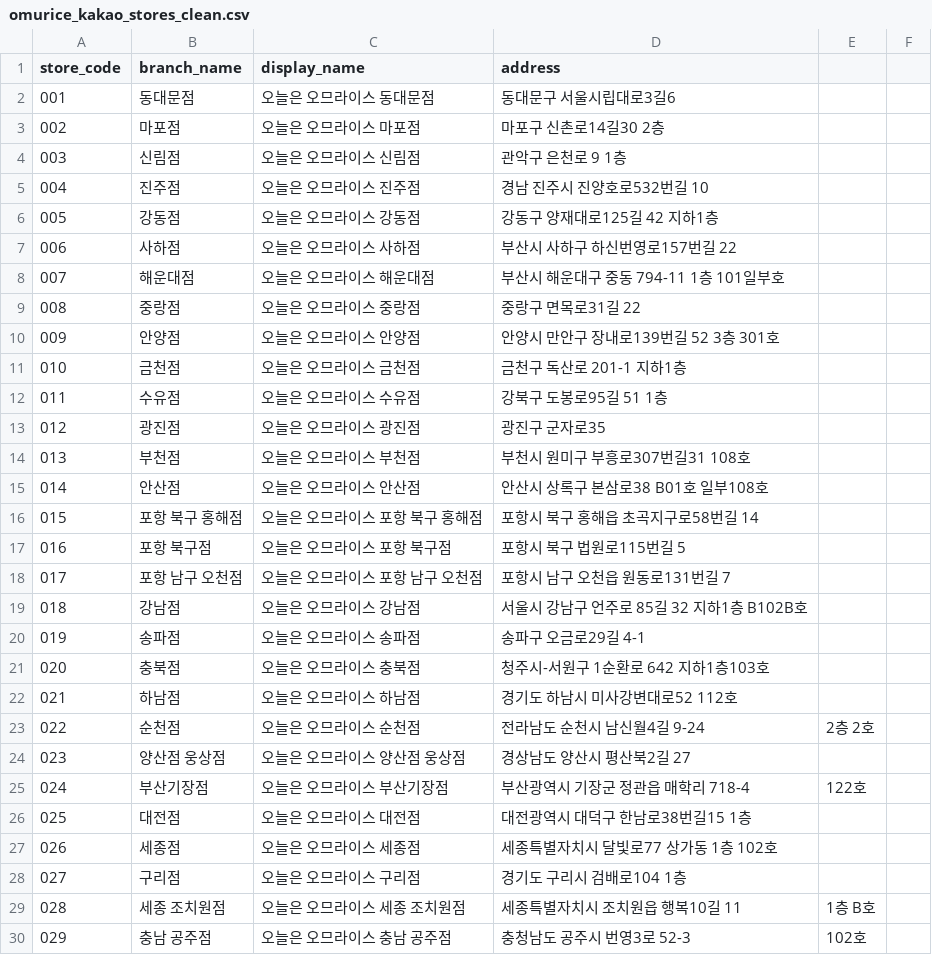
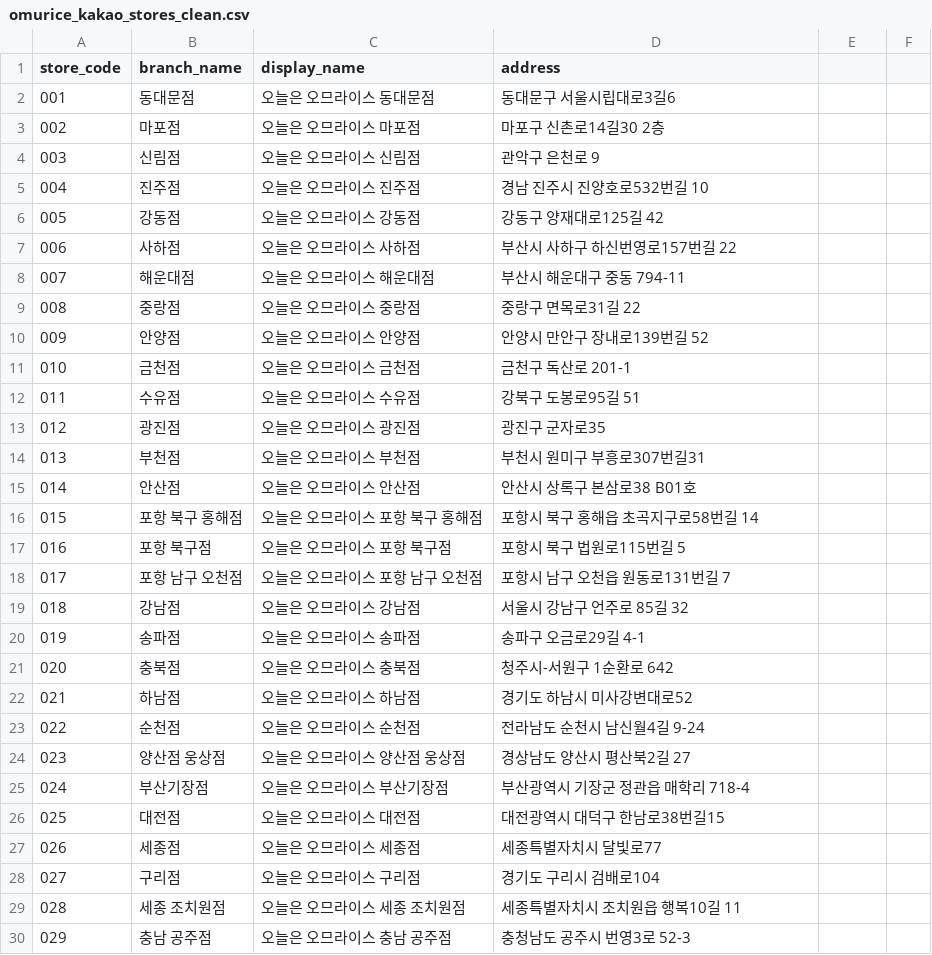
Before and after one commit to James940522/omurice-landing, a CSV file: public/asset/csv/omurice_kakao_stores_clean.csv, drawn as a sheet; only a part is shown; the diff covers the shown part only.

```diff
--- a/public/asset/csv/omurice_kakao_stores_clean.csv
+++ b/public/asset/csv/omurice_kakao_stores_clean.csv
@@ -3,14 +3,14 @@
 002,마포점,오늘은 오므라이스 마포점,마포구 신촌로14길30 2층
-003,신림점,오늘은 오므라이스 신림점,관악구 은천로 9 1층
+003,신림점,오늘은 오므라이스 신림점,관악구 은천로 9
 004,진주점,오늘은 오므라이스 진주점,경남 진주시 진양호로532번길 10
-005,강동점,오늘은 오므라이스 강동점,강동구 양재대로125길 42 지하1층
+005,강동점,오늘은 오므라이스 강동점,강동구 양재대로125길 42
 006,사하점,오늘은 오므라이스 사하점,부산시 사하구 하신번영로157번길 22
-007,해운대점,오늘은 오므라이스 해운대점,부산시 해운대구 중동 794-11 1층 101일부호
+007,해운대점,오늘은 오므라이스 해운대점,부산시 해운대구 중동 794-11
 008,중랑점,오늘은 오므라이스 중랑점,중랑구 면목로31길 22
-009,안양점,오늘은 오므라이스 안양점,안양시 만안구 장내로139번길 52 3층 301호
-010,금천점,오늘은 오므라이스 금천점,금천구 독산로 201-1 지하1층
-011,수유점,오늘은 오므라이스 수유점,강북구 도봉로95길 51 1층
+009,안양점,오늘은 오므라이스 안양점,안양시 만안구 장내로139번길 52
+010,금천점,오늘은 오므라이스 금천점,금천구 독산로 201-1
+011,수유점,오늘은 오므라이스 수유점,강북구 도봉로95길 51
 012,광진점,오늘은 오므라이스 광진점,광진구 군자로35
-013,부천점,오늘은 오므라이스 부천점,부천시 원미구 부흥로307번길31 108호
-014,안산점,오늘은 오므라이스 안산점,안산시 상록구 본삼로38 B01호 일부108호
+013,부천점,오늘은 오므라이스 부천점,부천시 원미구 부흥로307번길31
+014,안산점,오늘은 오므라이스 안산점,안산시 상록구 본삼로38 B01호
 015,포항 북구 홍해점,오늘은 오므라이스 포항 북구 홍해점,포항시 북구 홍해읍 초곡지구로58번길 14
@@ -18,13 +18,13 @@
 017,포항 남구 오천점,오늘은 오므라이스 포항 남구 오천점,포항시 남구 오천읍 원동로131번길 7
-018,강남점,오늘은 오므라이스 강남점,서울시 강남구 언주로 85길 32 지하1층 B102B호
+018,강남점,오늘은 오므라이스 강남점,서울시 강남구 언주로 85길 32
 019,송파점,오늘은 오므라이스 송파점,송파구 오금로29길 4-1
-020,충북점,오늘은 오므라이스 충북점,청주시-서원구 1순환로 642 지하1층103호
-021,하남점,오늘은 오므라이스 하남점,경기도 하남시 미사강변대로52 112호
-022,순천점,오늘은 오므라이스 순천점,전라남도 순천시 남신월4길 9-24, 2층 2호
+020,충북점,오늘은 오므라이스 충북점,청주시-서원구 1순환로 642
+021,하남점,오늘은 오므라이스 하남점,경기도 하남시 미사강변대로52
+022,순천점,오늘은 오므라이스 순천점,전라남도 순천시 남신월4길 9-24
 023,양산점 웅상점,오늘은 오므라이스 양산점 웅상점,경상남도 양산시 평산북2길 27
-024,부산기장점,오늘은 오므라이스 부산기장점,부산광역시 기장군 정관읍 매학리 718-4, 122호
-025,대전점,오늘은 오므라이스 대전점,대전광역시 대덕구 한남로38번길15 1층
-026,세종점,오늘은 오므라이스 세종점,세종특별자치시 달빛로77 상가동 1층 102호
-027,구리점,오늘은 오므라이스 구리점,경기도 구리시 검배로104 1층
-028,세종 조치원점,오늘은 오므라이스 세종 조치원점,세종특별자치시 조치원읍 행복10길 11, 1층 B호
-029,충남 공주점,오늘은 오므라이스 충남 공주점,충청남도 공주시 번영3로 52-3, 102호
+024,부산기장점,오늘은 오므라이스 부산기장점,부산광역시 기장군 정관읍 매학리 718-4
+025,대전점,오늘은 오므라이스 대전점,대전광역시 대덕구 한남로38번길15
+026,세종점,오늘은 오므라이스 세종점,세종특별자치시 달빛로77
+027,구리점,오늘은 오므라이스 구리점,경기도 구리시 검배로104
+028,세종 조치원점,오늘은 오므라이스 세종 조치원점,세종특별자치시 조치원읍 행복10길 11
+029,충남 공주점,오늘은 오므라이스 충남 공주점,충청남도 공주시 번영3로 52-3
```
Also changed, not shown: 66 edited cells elsewhere in this file, 1 other file.
